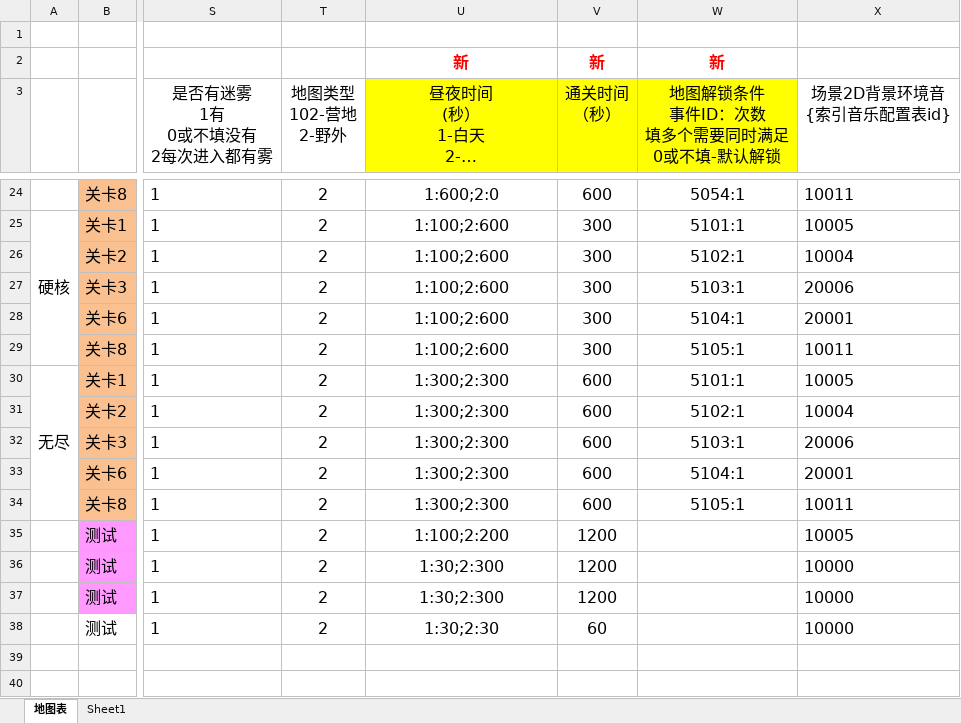
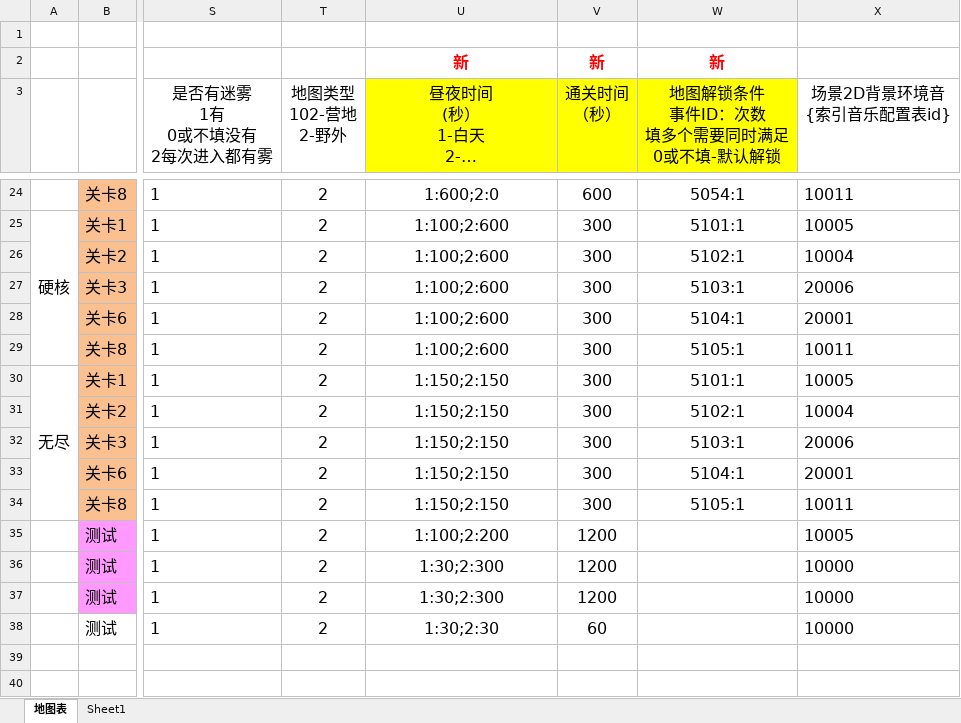
Before and after one commit to GodForsaken2026/GodForsakenMod, an Excel workbook: ModExcel/D地图配置表.xlsx, sheet 地图表, drawn as a sheet; only a part is shown, gaps mark what is left out; long unchanged cells end in …; values as stored, in another font and other column widths than the file's, no borders; conditional formats and table styles not drawn; the diff names each change by its address in the sheet, - before the commit and + after, or states it on an @@ line.

```diff
--- a/ModExcel/D地图配置表.xlsx (sheet 地图表)
+++ b/ModExcel/D地图配置表.xlsx (sheet 地图表)
-U30:U34 (昼夜时间 (秒） 1-白天 2-夜晚 白天：时间；夜晚：时间): 1:300;2:300
+U30:U34 (昼夜时间 (秒） 1-白天 2-夜晚 白天：时间；夜晚：时间): 1:150;2:150
-V30:V34 (通关时间 （秒）): 600
+V30:V34 (通关时间 （秒）): 300
```
Also changed, not shown: ModExcel/D地图刷怪配置表.xlsx, ModExcel/D地图无尽模式.xlsx, 3 other files.
